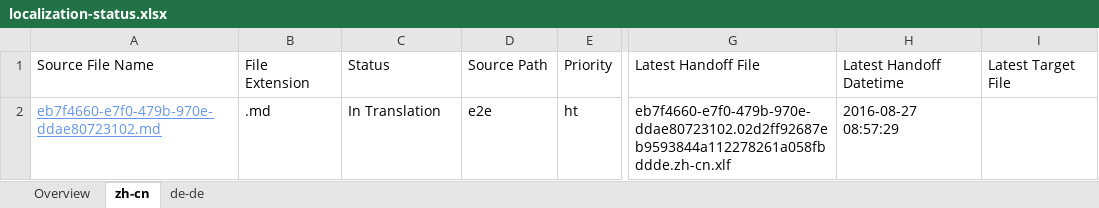
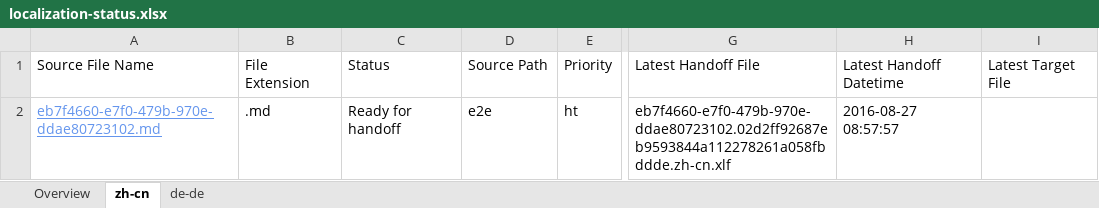
Before and after one commit to OpenLocalizationTestOrg/ol-test0-handback, an Excel workbook: ol-handback/OpenLocalizationTestOrg/ol-test0/ci/localization-status.xlsx, sheet zh-cn, drawn as a sheet; only a part is shown, gaps mark what is left out; values as stored, in another font and other column widths than the file's, no borders; table styles not drawn; the diff names each change by its address in the sheet, - before the commit and + after, or states it on an @@ line.

Commit message:
Generate Report for Handoff

```diff
--- a/ol-handback/OpenLocalizationTestOrg/ol-test0/ci/localization-status.xlsx (sheet zh-cn)
+++ b/ol-handback/OpenLocalizationTestOrg/ol-test0/ci/localization-status.xlsx (sheet zh-cn)
-C2: In Translation
+C2: Ready for handoff
-H2: 2016-08-27 08:57:29
+H2: 2016-08-27 08:57:57
```
Also changed, not shown: sheet Overview, sheet de-de.
